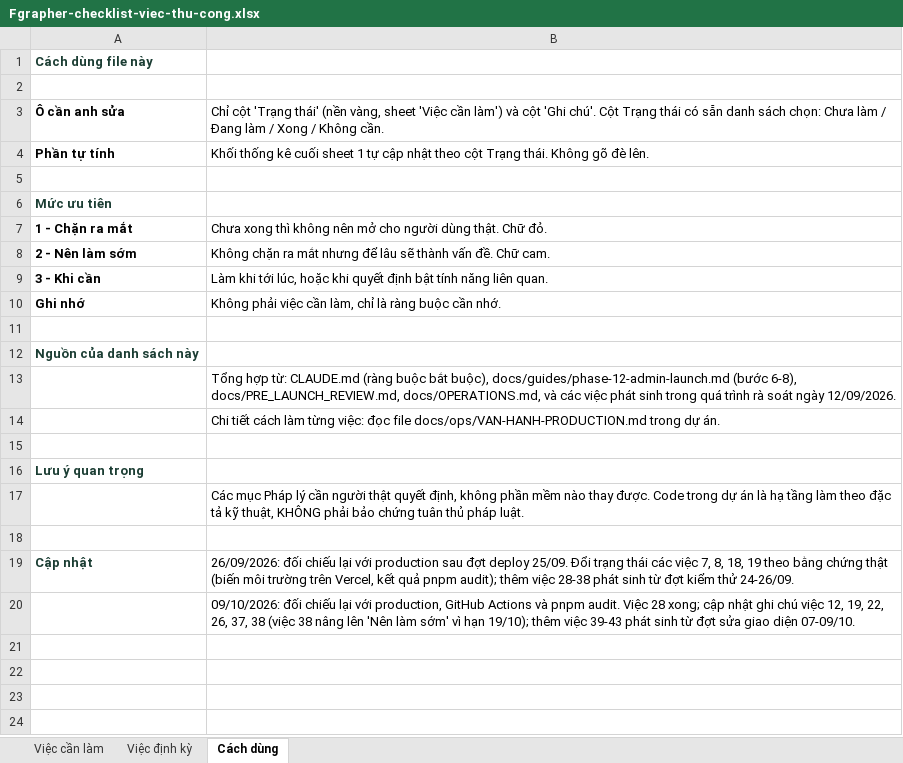
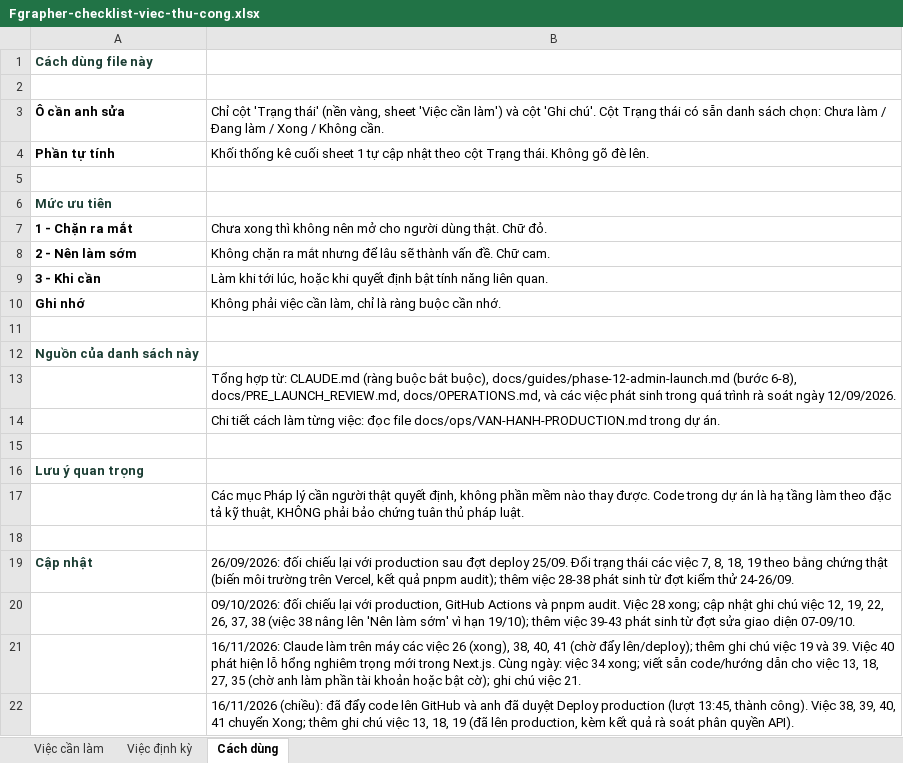
Before and after one commit to BaoHe198/Fgrapher, an Excel workbook: docs/ops/Fgrapher-checklist-viec-thu-cong.xlsx, sheet Cách dùng, drawn as a sheet; values as stored, in another font and other column widths than the file's, no borders; the diff names each change by its address in the sheet, - before the commit and + after, or states it on an @@ line.

```diff
--- a/docs/ops/Fgrapher-checklist-viec-thu-cong.xlsx (sheet Cách dùng)
+++ b/docs/ops/Fgrapher-checklist-viec-thu-cong.xlsx (sheet Cách dùng)
+row 21:  | 16/11/2026: Claude làm trên máy các việc 26 (xong), 38, 40, 41 (chờ đẩy lên/deploy); thêm ghi chú việc 19 và 39. Việc 40 phát hiện lỗ hổng nghiêm trọng mới trong Next.js. Cùng ngày: việc 34 xong; viết sẵn code/hướng dẫn cho việc 13, 18, 27, 35 (chờ anh làm phần tài khoản hoặc bật cờ); ghi chú việc 21.
+row 22:  | 16/11/2026 (chiều): đã đẩy code lên GitHub và anh đã duyệt Deploy production (lượt 13:45, thành công). Việc 38, 39, 40, 41 chuyển Xong; thêm ghi chú việc 13, 18, 19 (đã lên production, kèm kết quả rà soát phân quyền API).
```
Also changed, not shown: sheet Việc cần làm.
